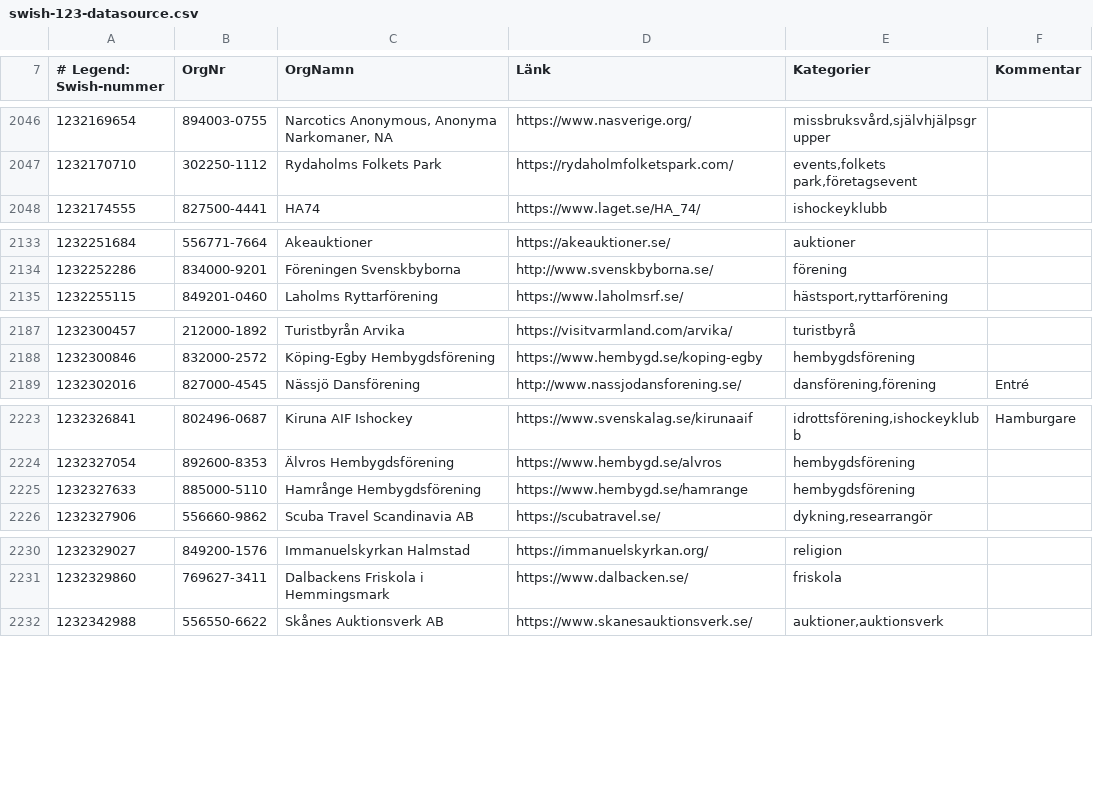
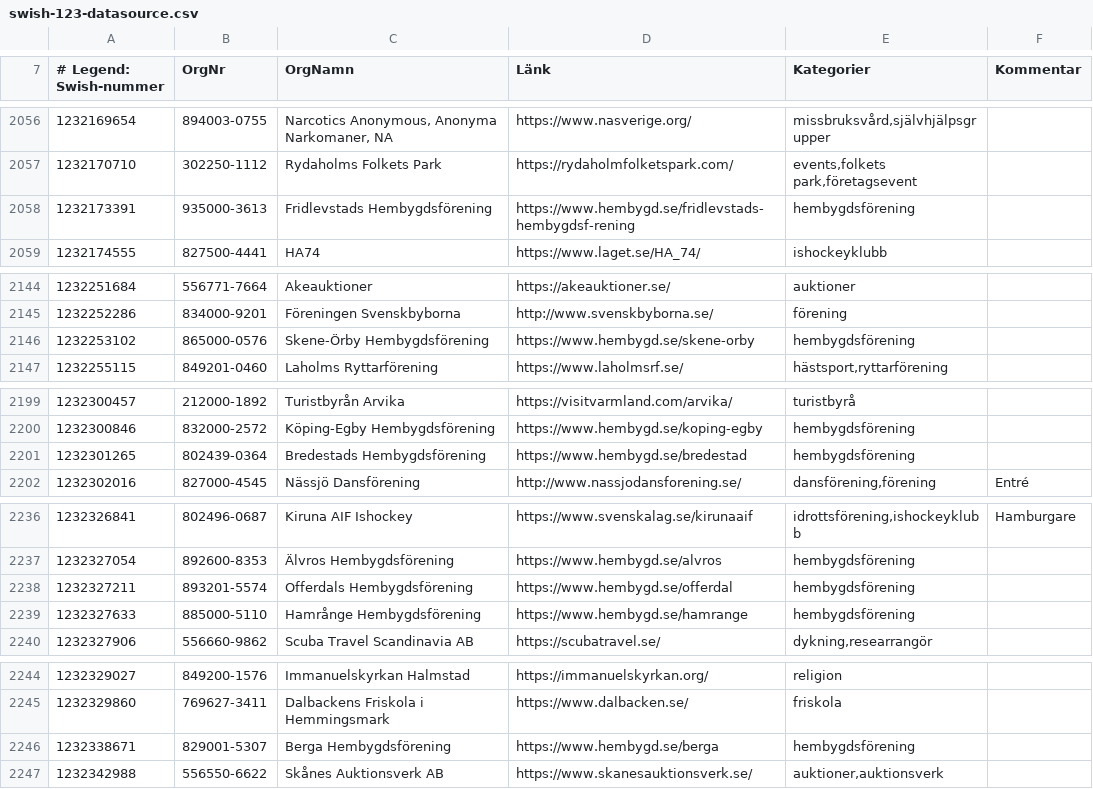
Before and after one commit to cisene/swish-123, a CSV file: text/swish-123-datasource.csv, drawn as a sheet; only a part is shown, gaps mark what is left out; the diff covers the shown part only.

```diff
--- a/text/swish-123-datasource.csv
+++ b/text/swish-123-datasource.csv
@@ -2047,2 +2057,3 @@
 "1232170710","302250-1112","Rydaholms Folkets Park","https://rydaholmfolketspark.com/","events,folkets park,företagsevent",""
+"1232173391","935000-3613","Fridlevstads Hembygdsförening","https://www.hembygd.se/fridlevstads-hembygdsf-rening","hembygdsförening",""
 "1232174555","827500-4441","HA74","https://www.laget.se/HA_74/","ishockeyklubb",""
@@ -2134,2 +2145,3 @@
 "1232252286","834000-9201","Föreningen Svenskbyborna","http://www.svenskbyborna.se/","förening",""
+"1232253102","865000-0576","Skene-Örby Hembygdsförening","https://www.hembygd.se/skene-orby","hembygdsförening",""
 "1232255115","849201-0460","Laholms Ryttarförening","https://www.laholmsrf.se/","hästsport,ryttarförening",""
@@ -2188,2 +2200,3 @@
 "1232300846","832000-2572","Köping-Egby Hembygdsförening","https://www.hembygd.se/koping-egby","hembygdsförening",""
+"1232301265","802439-0364","Bredestads Hembygdsförening","https://www.hembygd.se/bredestad","hembygdsförening",""
 "1232302016","827000-4545","Nässjö Dansförening","http://www.nassjodansforening.se/","dansförening,förening","Entré"
@@ -2224,2 +2237,3 @@
 "1232327054","892600-8353","Älvros Hembygdsförening","https://www.hembygd.se/alvros","hembygdsförening",""
+"1232327211","893201-5574","Offerdals Hembygdsförening","https://www.hembygd.se/offerdal","hembygdsförening",""
 "1232327633","885000-5110","Hamrånge Hembygdsförening","https://www.hembygd.se/hamrange","hembygdsförening",""
@@ -2231,2 +2245,3 @@
 "1232329860","769627-3411","Dalbackens Friskola i Hemmingsmark","https://www.dalbacken.se/","friskola",""
+"1232338671","829001-5307","Berga Hembygdsförening","https://www.hembygd.se/berga","hembygdsförening",""
 "1232342988","556550-6622","Skånes Auktionsverk AB","https://www.skanesauktionsverk.se/","auktioner,auktionsverk",""
```
Also changed, not shown: 33 added rows and 1 edited cell elsewhere in this file, text/swish-123-datasource.tsv, 5 other files.
